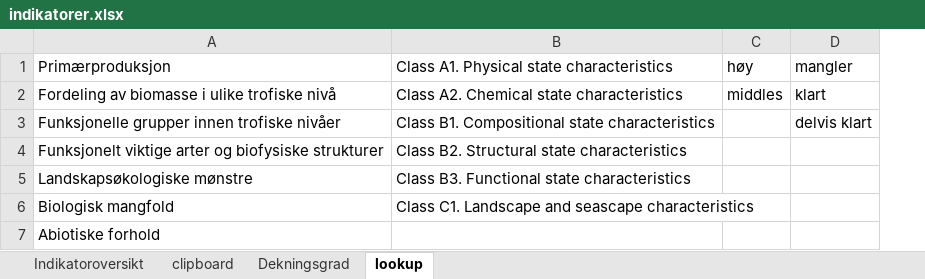
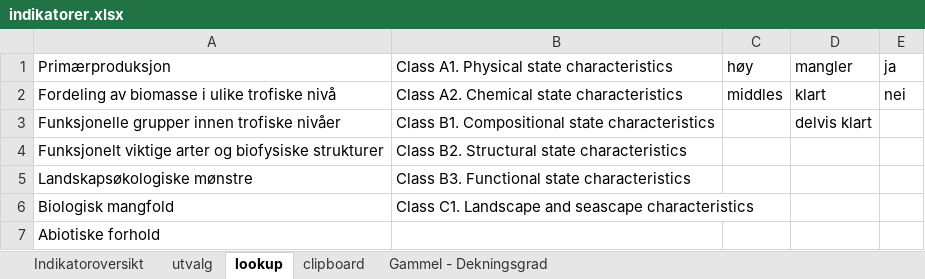
Before and after one commit to anders-kolstad/indiPri, an Excel workbook: data/indikatorer.xlsx, sheet lookup, drawn as a sheet; values as stored, in another font and other column widths than the file's, no borders; the diff names each change by its address in the sheet, - before the commit and + after, or states it on an @@ line.

```diff
--- a/data/indikatorer.xlsx (sheet lookup)
+++ b/data/indikatorer.xlsx (sheet lookup)
-sheet tab: Dekningsgrad
+sheet tab: Gammel - Dekningsgrad
+sheet tab: utvalg
@@ sheet tab order changed: Indikatoroversikt | utvalg | lookup | clipboard | Gammel - Dekningsgrad @@
+column E, rows 1-2: ja | nei
```
Also changed, not shown: sheet Indikatoroversikt, 2 other files.
